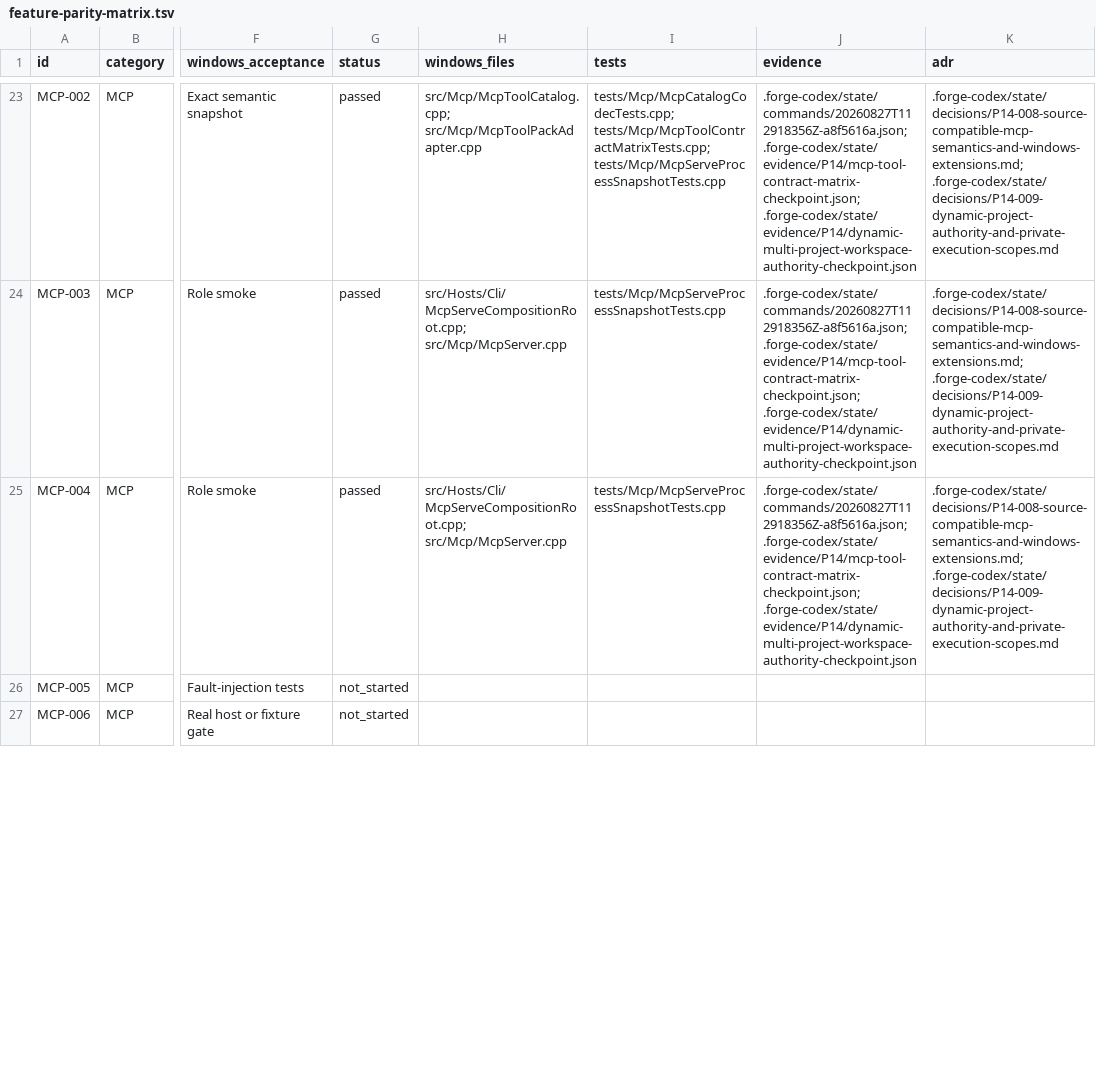
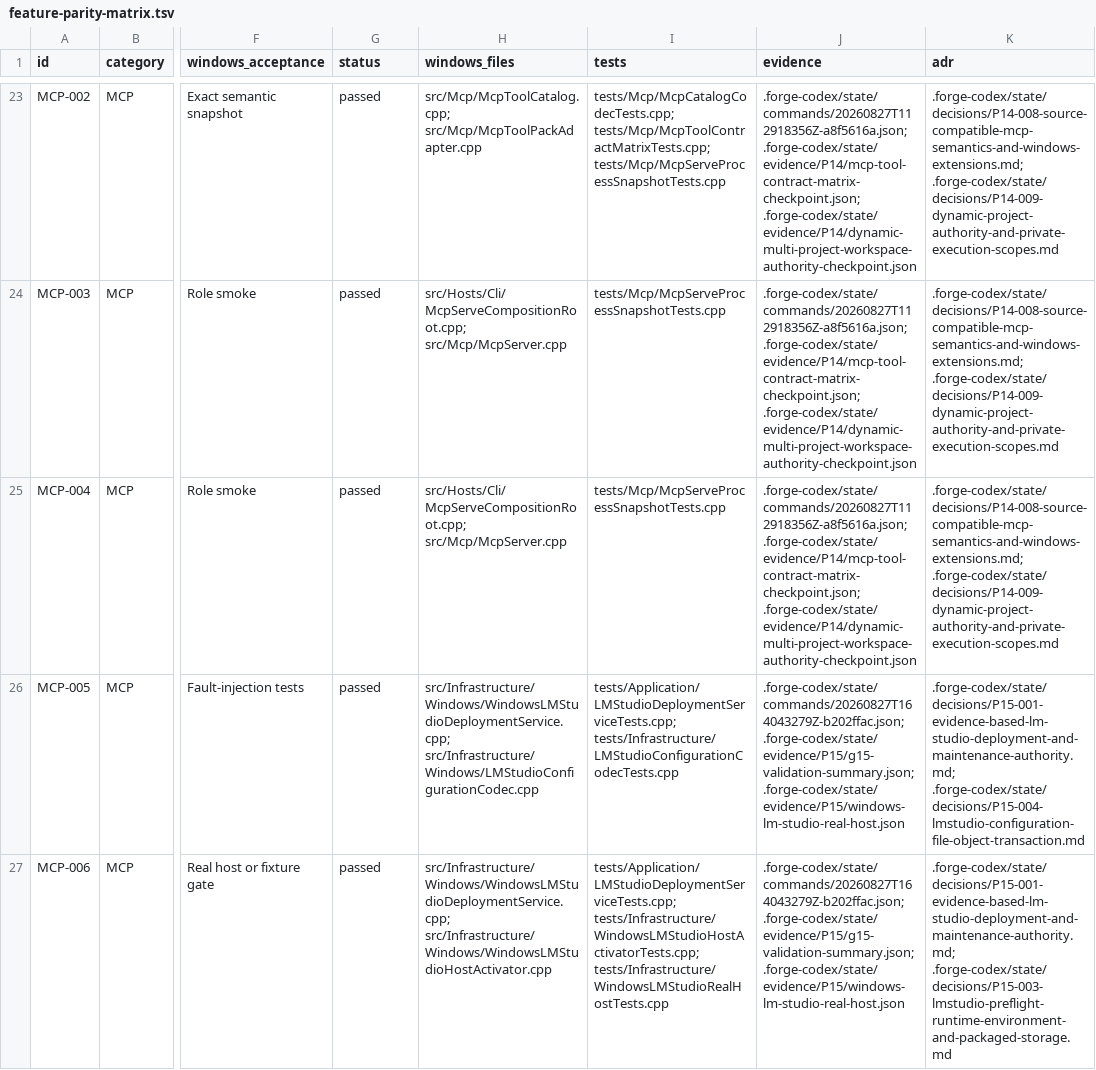
Before and after one commit to flynn33/forge-conductor-windows-edition, a TSV file: .forge-codex/instructions/plans/feature-parity-matrix.tsv, drawn as a sheet; only a part is shown, gaps mark what is left out; the diff covers the shown part only; the diff names each change by its address in the sheet, - before the commit and + after, or states it on an @@ line.

```diff
--- a/.forge-codex/instructions/plans/feature-parity-matrix.tsv
+++ b/.forge-codex/instructions/plans/feature-parity-matrix.tsv
-G26:G27 (status): not_started
+G26:G27 (status): passed
-H26 (windows_files): (empty)
+H26 (windows_files): src/Infrastructure/Windows/WindowsLMStudioDeploymentService.cpp; src/Infrastructure/Windows/LMStudioConfigurationCodec.cpp
-I26 (tests): (empty)
+I26 (tests): tests/Application/LMStudioDeploymentServiceTests.cpp; tests/Infrastructure/LMStudioConfigurationCodecTests.cpp
-J26:J27 (evidence): (empty)
+J26:J27 (evidence): .forge-codex/state/commands/20260827T164043279Z-b202ffac.json; .forge-codex/state/evidence/P15/g15-validation-summary.json; .forge-codex/state/evidence/P15/windows-lm-studio-real-host.json
-K26 (adr): (empty)
+K26 (adr): .forge-codex/state/decisions/P15-001-evidence-based-lm-studio-deployment-and-maintenance-authority.md; .forge-codex/state/decisions/P15-004-lmstudio-configuration-file-object-transaction.md
-H27 (windows_files): (empty)
+H27 (windows_files): src/Infrastructure/Windows/WindowsLMStudioDeploymentService.cpp; src/Infrastructure/Windows/WindowsLMStudioHostActivator.cpp
-I27 (tests): (empty)
+I27 (tests): tests/Application/LMStudioDeploymentServiceTests.cpp; tests/Infrastructure/WindowsLMStudioHostActivatorTests.cpp; tests/Infrastructure/WindowsLMStudioRealHostTests.cpp
-K27 (adr): (empty)
+K27 (adr): .forge-codex/state/decisions/P15-001-evidence-based-lm-studio-deployment-and-maintenance-authority.md; .forge-codex/state/decisions/P15-003-lmstudio-preflight-runtime-environment-and-packaged-storage.md
```
Also changed, not shown: 5 edited cells elsewhere in this file, 8 other files.
